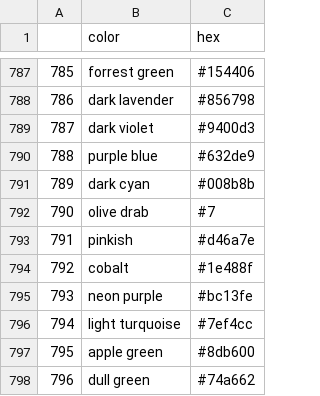
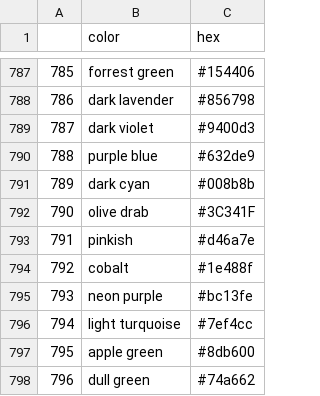
Before and after one commit to Notgnoshi/research, a CSV file: data/colors.csv, drawn as a sheet; only a part is shown, gaps mark what is left out.

Commit message:
Improve color data frame contents and structure.
Include all known colors
Convert all colors to hex, rgb, hsv, and hls.

```diff
--- a/data/colors.csv
+++ b/data/colors.csv
@@ -791,3 +791,3 @@
 789,dark cyan,#008b8b
-790,olive drab,#7
+790,olive drab,#3C341F
 791,pinkish,#d46a7e
```
Also changed, not shown: 3 other files.
